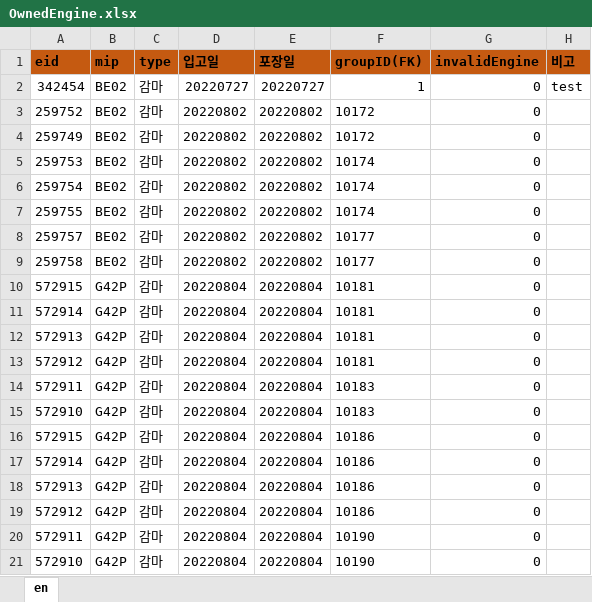
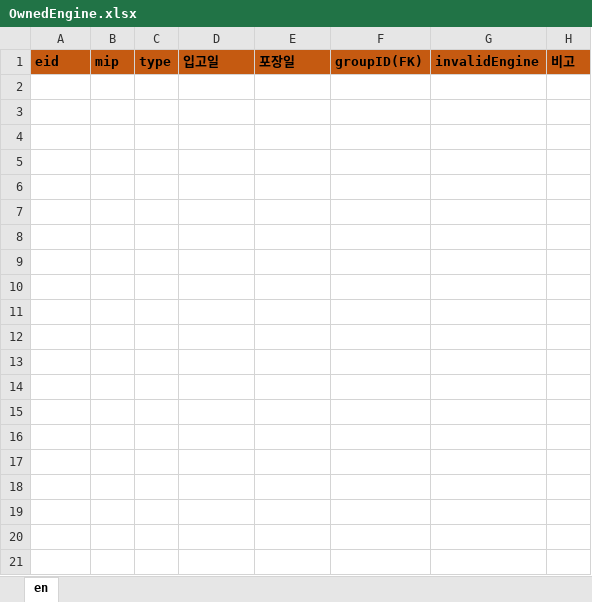
Before and after one commit to Hojun1123/InventoryManagement, an Excel workbook: DB/OwnedEngine.xlsx, sheet en, drawn as a sheet; only a part is shown; values as stored, in another font and other column widths than the file's, no borders; the diff covers the shown part only; the diff names each change by its address in the sheet, - before the commit and + after, or states it on an @@ line.

```diff
--- a/DB/OwnedEngine.xlsx (sheet en)
+++ b/DB/OwnedEngine.xlsx (sheet en)
-row 2: 342454 | BE02 | 감마 | 20220727 | 20220727 | 1 | 0 | test
-row 3: 259752 | BE02 | 감마 | 20220802 | 20220802 | 10172 | 0
-row 4: 259749 | BE02 | 감마 | 20220802 | 20220802 | 10172 | 0
-row 5: 259753 | BE02 | 감마 | 20220802 | 20220802 | 10174 | 0
-row 6: 259754 | BE02 | 감마 | 20220802 | 20220802 | 10174 | 0
-row 7: 259755 | BE02 | 감마 | 20220802 | 20220802 | 10174 | 0
-row 8: 259757 | BE02 | 감마 | 20220802 | 20220802 | 10177 | 0
-row 9: 259758 | BE02 | 감마 | 20220802 | 20220802 | 10177 | 0
-row 10: 572915 | G42P | 감마 | 20220804 | 20220804 | 10181 | 0
-row 11: 572914 | G42P | 감마 | 20220804 | 20220804 | 10181 | 0
-row 12: 572913 | G42P | 감마 | 20220804 | 20220804 | 10181 | 0
-row 13: 572912 | G42P | 감마 | 20220804 | 20220804 | 10181 | 0
-row 14: 572911 | G42P | 감마 | 20220804 | 20220804 | 10183 | 0
-row 15: 572910 | G42P | 감마 | 20220804 | 20220804 | 10183 | 0
-row 16: 572915 | G42P | 감마 | 20220804 | 20220804 | 10186 | 0
-row 17: 572914 | G42P | 감마 | 20220804 | 20220804 | 10186 | 0
-row 18: 572913 | G42P | 감마 | 20220804 | 20220804 | 10186 | 0
-row 19: 572912 | G42P | 감마 | 20220804 | 20220804 | 10186 | 0
-row 20: 572911 | G42P | 감마 | 20220804 | 20220804 | 10190 | 0
-row 21: 572910 | G42P | 감마 | 20220804 | 20220804 | 10190 | 0
```
Also changed, not shown: 60 removed rows elsewhere in this sheet, DB/barcode.xlsx, DB/engine.xlsx, 1 other file.
